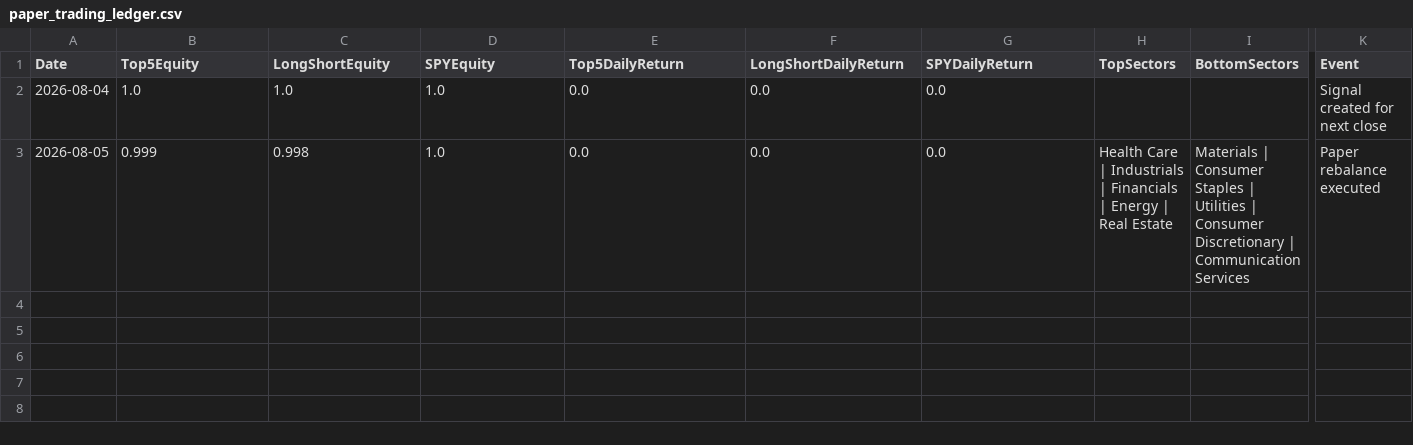
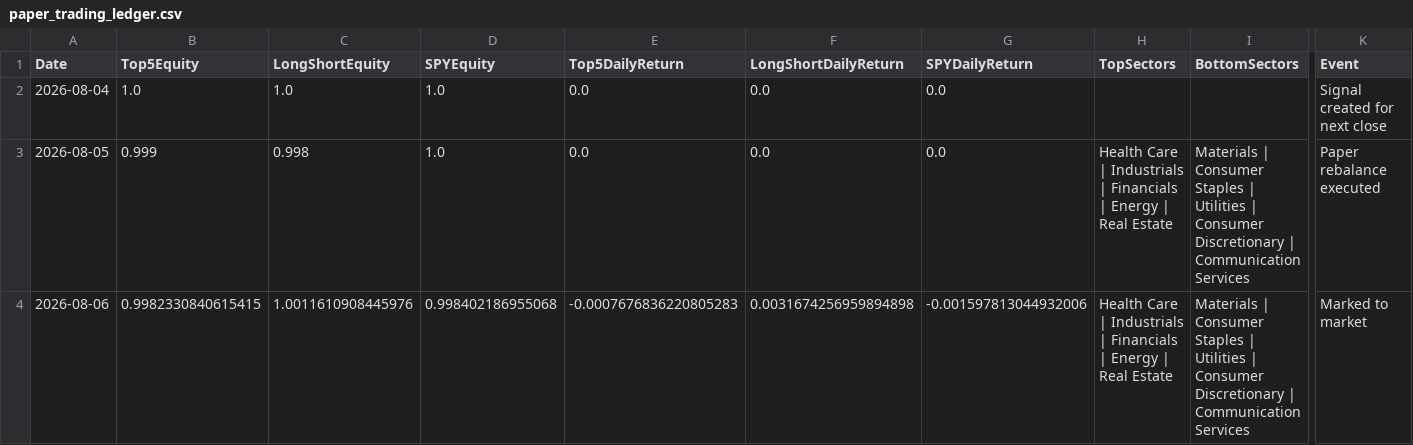
Before and after one commit to pcheong22/stock-sector-dashboard, a CSV file: data/paper_trading_ledger.csv, drawn as a sheet; only a part is shown, gaps mark what is left out; rows hold the shown columns only; the diff names each change by its address in the sheet, - before the commit and + after, or states it on an @@ line.

```diff
--- a/data/paper_trading_ledger.csv
+++ b/data/paper_trading_ledger.csv
+row 4: 2026-08-06 | 0.9982330840615415 | 1.0011610908445976 | 0.998402186955068 | -0.0007676836220805283 | 0.0031674256959894898 | -0.001597813044932006 | Health Care | Industrials | Financials | Energy | Real Estate | Materials | Consumer Staples | Utilities | Consumer Discretionary | Communication Services | Marked to market
```
Also changed, not shown: 4 other files.
